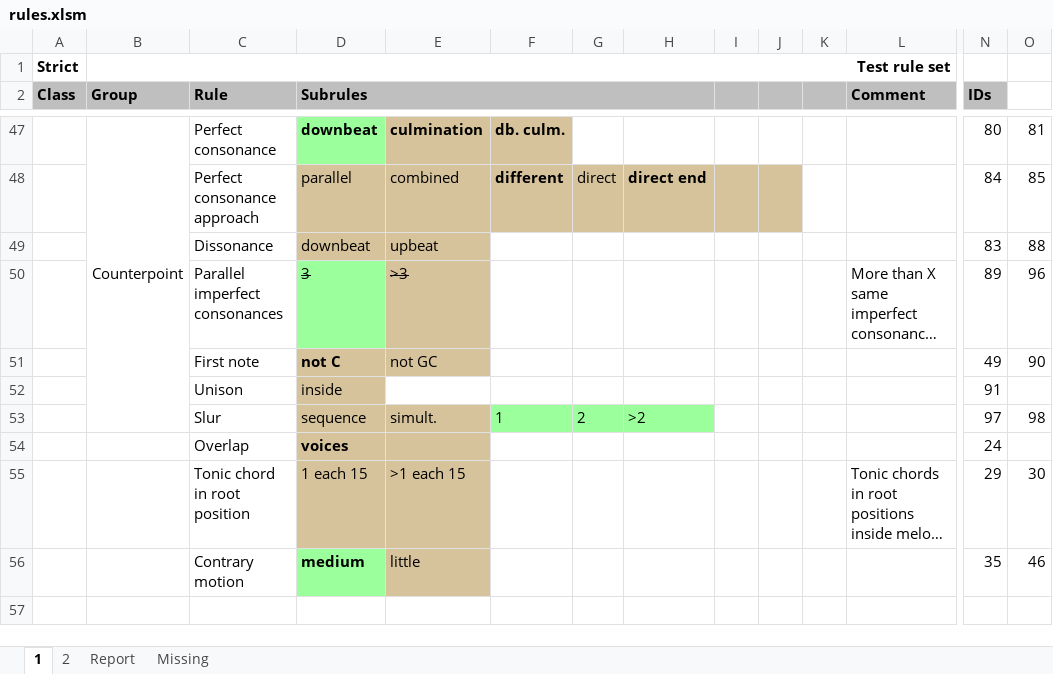
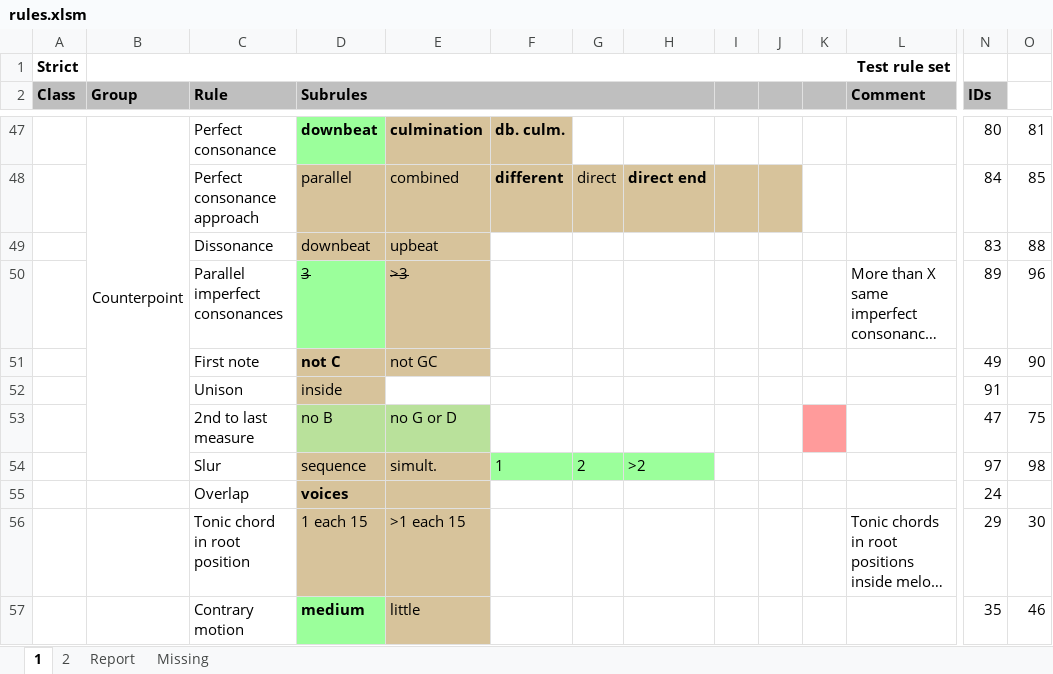
Before and after one commit to rualark/MGen, an Excel workbook: MGen/configs/GenCF1/include/rules.xlsm, sheet 1, drawn as a sheet; only a part is shown, gaps mark what is left out; the shorter side is filled out with more unchanged rows; long unchanged cells end in …; values as stored, in another font and other column widths than the file's, no borders; charts and pictures not drawn; rows hold the shown columns only; the diff names each change by its address in the sheet, - before the commit and + after, or states it on an @@ line.

Commit message:
CP1: Implement GetMeasures

```diff
--- a/MGen/configs/GenCF1/include/rules.xlsm (sheet 1)
+++ b/MGen/configs/GenCF1/include/rules.xlsm (sheet 1)
+row 53:  |  | 2nd to last measure | no B | no G or D |  |  |  |  |  |  |  | 47 | 75
```
Also changed, not shown: sheet 2.
